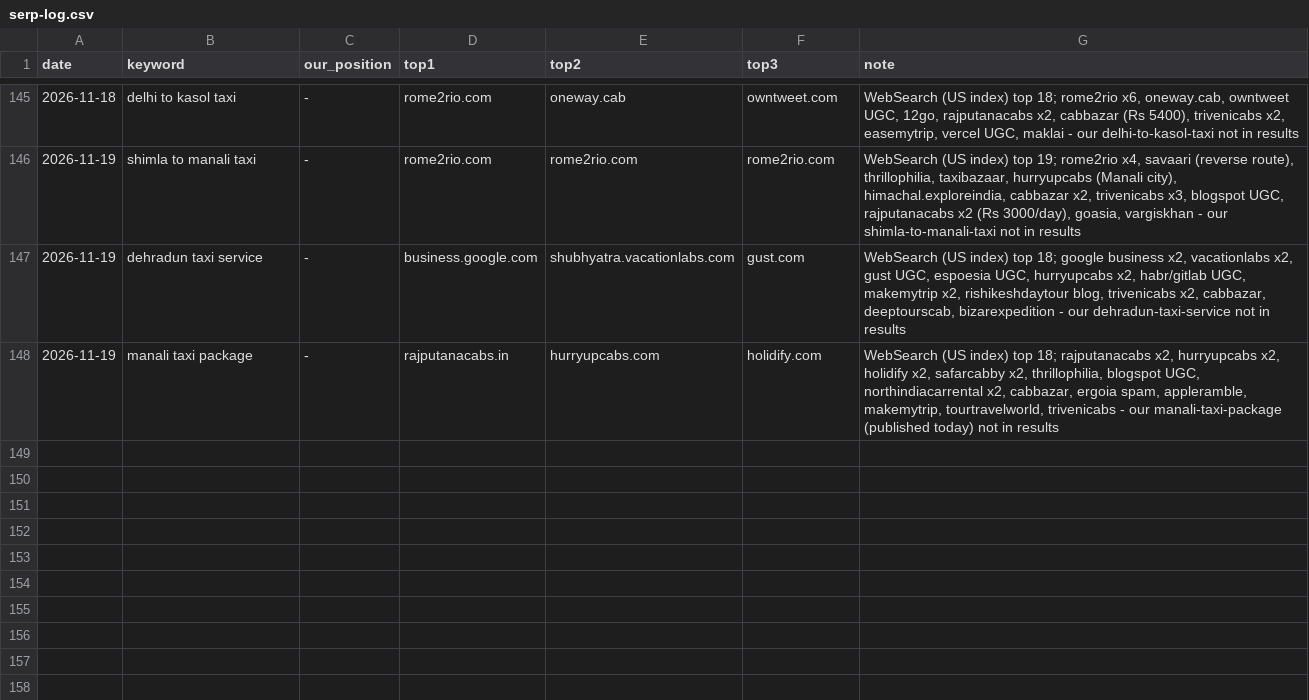
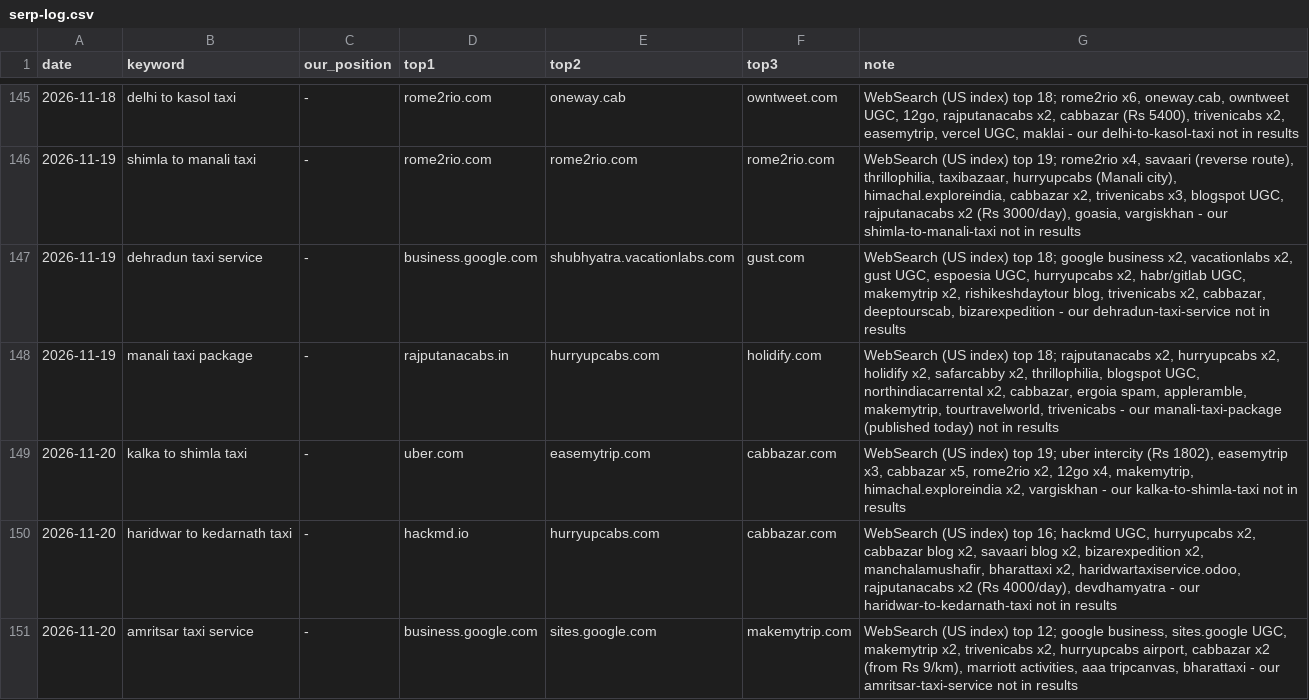
Before and after one commit to sushilg5ss/Suzu-Travels, a CSV file: cab-kit/research/serp-log.csv, drawn as a sheet; only a part is shown, gaps mark what is left out.

```diff
--- a/cab-kit/research/serp-log.csv
+++ b/cab-kit/research/serp-log.csv
@@ -148 +148,4 @@ date,keyword,our_position,top1,top2,top3,note
 2026-11-19,manali taxi package,-,rajputanacabs.in,hurryupcabs.com,holidify.com,"WebSearch (US index) top 18; rajputanacabs x2, hurryupcabs x2, holidify x2, safarcabby x2, thrillophilia, blogspot UGC, northindiacarrental x2, cabbazar, ergoia spam, appleramble, makemytrip, tourtravelworld, trivenicabs - our manali-taxi-package (published today) not in results"
+2026-11-20,kalka to shimla taxi,-,uber.com,easemytrip.com,cabbazar.com,"WebSearch (US index) top 19; uber intercity (Rs 1802), easemytrip x3, cabbazar x5, rome2rio x2, 12go x4, makemytrip, himachal.exploreindia x2, vargiskhan - our kalka-to-shimla-taxi not in results"
+2026-11-20,haridwar to kedarnath taxi,-,hackmd.io,hurryupcabs.com,cabbazar.com,"WebSearch (US index) top 16; hackmd UGC, hurryupcabs x2, cabbazar blog x2, savaari blog x2, bizarexpedition x2, manchalamushafir, bharattaxi x2, haridwartaxiservice.odoo, rajputanacabs x2 (Rs 4000/day), devdhamyatra - our haridwar-to-kedarnath-taxi not in results"
+2026-11-20,amritsar taxi service,-,business.google.com,sites.google.com,makemytrip.com,"WebSearch (US index) top 12; google business, sites.google UGC, makemytrip x2, trivenicabs x2, hurryupcabs airport, cabbazar x2 (from Rs 9/km), marriott activities, aaa tripcanvas, bharattaxi - our amritsar-taxi-service not in results"
```
Also changed, not shown: cab-kit/research/kw_all.csv, 24 other files.
